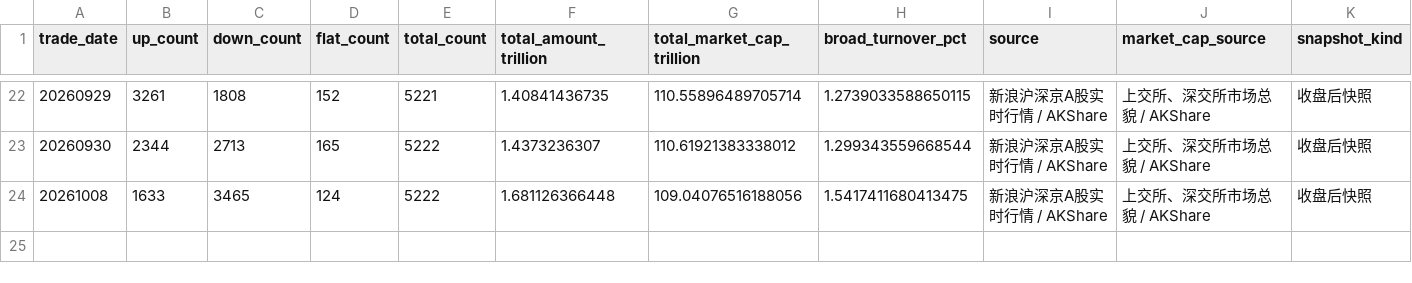
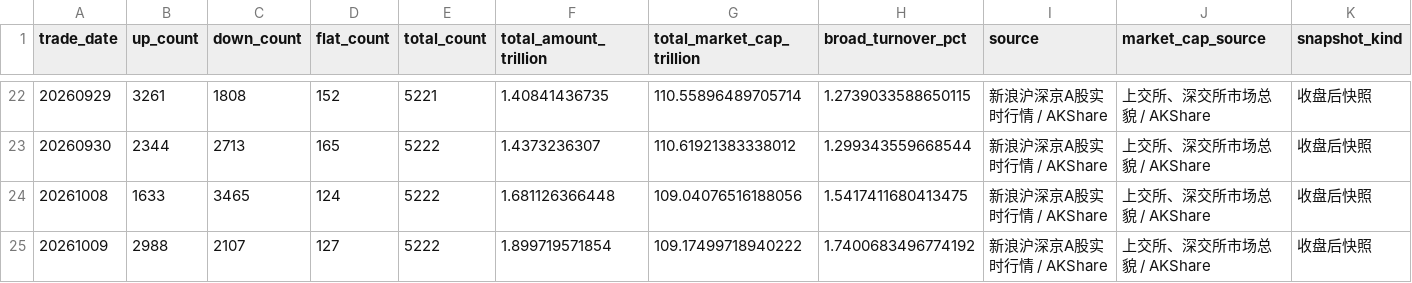
Before and after one commit to littlepeachh/macroscope-dashboard-v7, a CSV file: data/breadth.csv, drawn as a sheet; only a part is shown, gaps mark what is left out; the diff names each change by its address in the sheet, - before the commit and + after, or states it on an @@ line.

```diff
--- a/data/breadth.csv
+++ b/data/breadth.csv
+row 25: 20261009 | 2988 | 2107 | 127 | 5222 | 1.899719571854 | 109.17499718940222 | 1.7400683496774192 | 新浪沪深京A股实时行情 / AKShare | 上交所、深交所市场总貌 / AKShare | 收盘后快照
```
Also changed, not shown: data/crowding.csv, data/deviation.csv, 6 other files.
